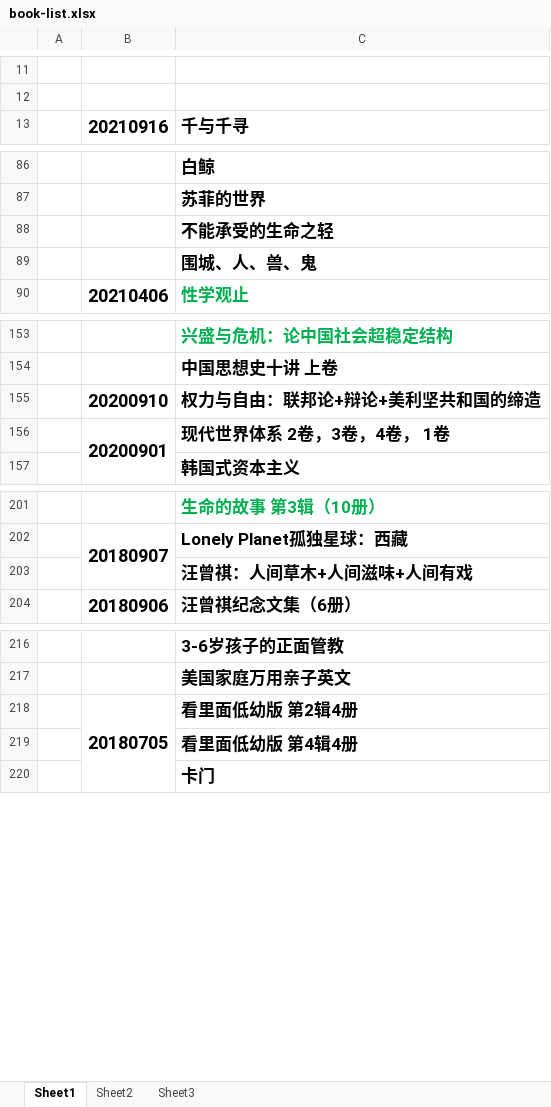
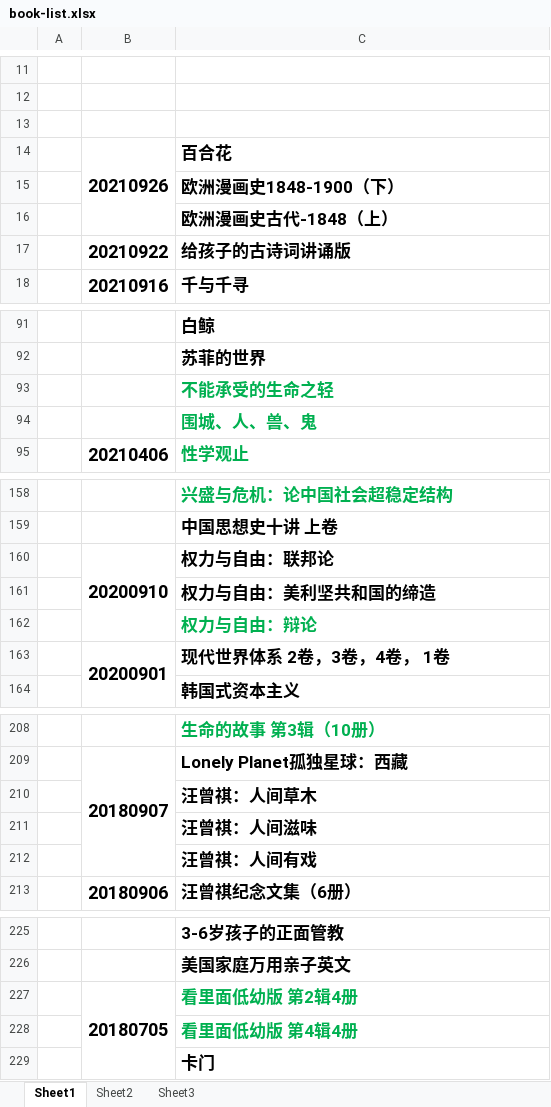
Before and after one commit to zzsong/stores, an Excel workbook: book-list.xlsx, sheet Sheet1, drawn as a sheet; only a part is shown, gaps mark what is left out; values as stored, in another font and other column widths than the file's, no borders; addresses are those after the commit; the diff covers the shown part only; the diff names each change by its address in the sheet, - before the commit and + after, or states it on an @@ line.

Commit message:
add book

```diff
--- a/book-list.xlsx (sheet Sheet1)
+++ b/book-list.xlsx (sheet Sheet1)
+row 13: (empty)
+row 14:  | 20210926 | 百合花
+row 15:  |  | 欧洲漫画史1848-1900（下）
+row 16:  |  | 欧洲漫画史古代-1848（上）
+row 17:  | 20210922 | 给孩子的古诗词讲诵版
-C93:C94 text colour: black
+C93:C94 text colour: #00B050
+B160:B162 merged
-C160: 权力与自由：联邦论+辩论+美利坚共和国的缔造
+C160: 权力与自由：联邦论
+row 161:  |  | 权力与自由：美利坚共和国的缔造
+row 162:  |  | 权力与自由：辩论
-C210: 汪曾祺：人间草木+人间滋味+人间有戏
+C210: 汪曾祺：人间草木
+row 211:  |  | 汪曾祺：人间滋味
+row 212:  |  | 汪曾祺：人间有戏
-C227:C228 text colour: black
+C227:C228 text colour: #00B050
```
Also changed, not shown: cell formats elsewhere in this sheet.
